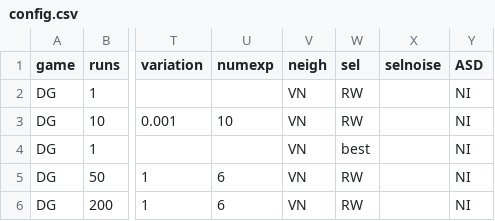
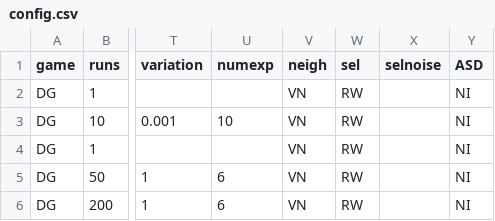
Before and after one commit to EvanORiordan/evoUG2, a CSV file: config.csv, drawn as a sheet; only a part is shown, gaps mark what is left out; the diff names each change by its address in the sheet, - before the commit and + after, or states it on an @@ line.

```diff
--- a/config.csv
+++ b/config.csv
-W4 (sel): best
+W4 (sel): RW
```
Also changed, not shown: 2 other files.
